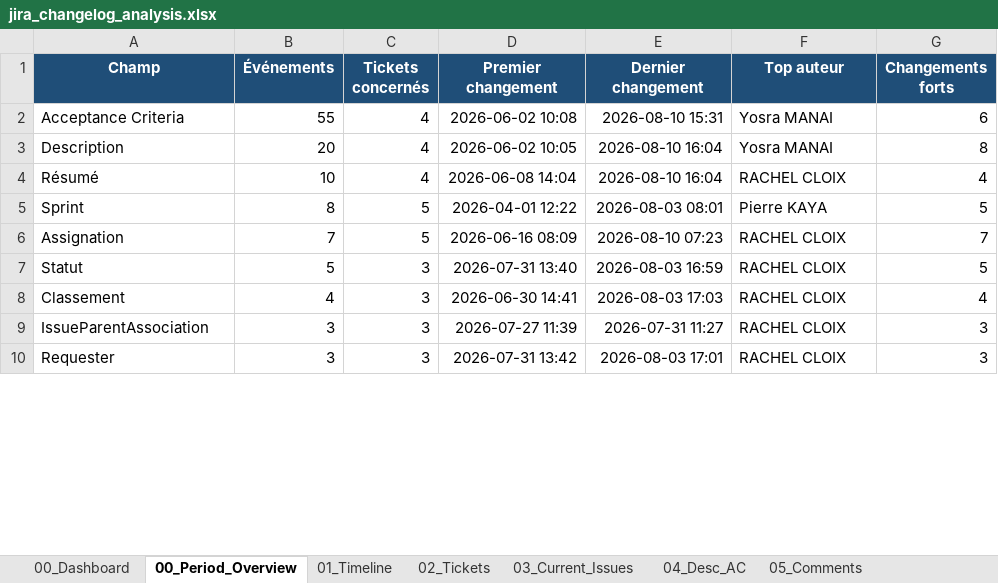
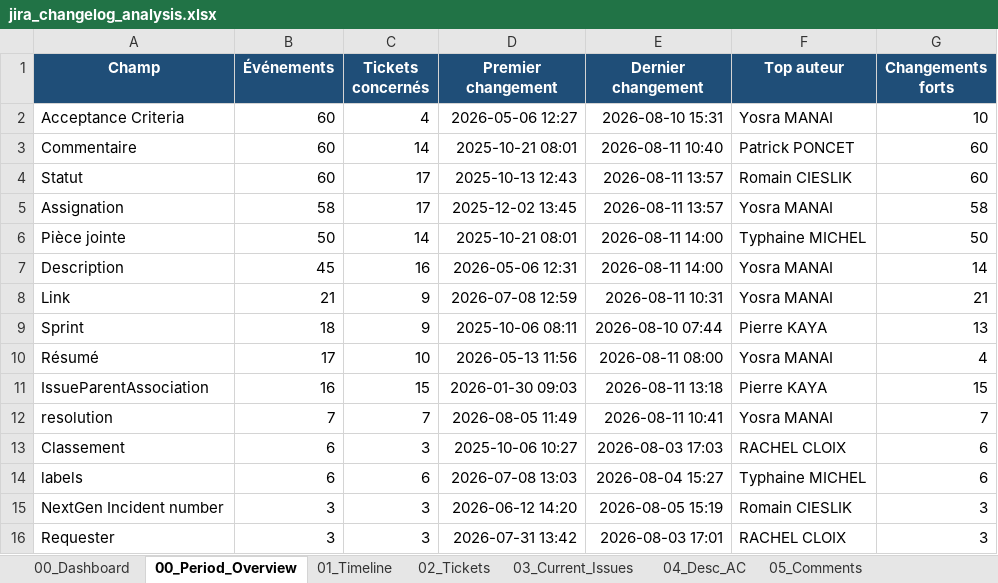
Before and after one commit to Romano-de-la-vega/reporting-jira, an Excel workbook: jira_changelog_analysis.xlsx, sheet 00_Period_Overview, drawn as a sheet; only a part is shown; values as stored, in another font and other column widths than the file's, no borders; removed rows and columns are numbered as before the commit, all else as after; the diff covers the shown part only; the diff names each change by its address in the sheet, - before the commit and + after, or states it on an @@ line.

```diff
--- a/jira_changelog_analysis.xlsx (sheet 00_Period_Overview)
+++ b/jira_changelog_analysis.xlsx (sheet 00_Period_Overview)
-B2 (Événements): 55
+B2 (Événements): 60
-D2 (Premier changement): 2026-06-02 10:08
+D2 (Premier changement): 2026-05-06 12:27
-G2 (Changements forts): 6
+G2 (Changements forts): 10
+row 3: Commentaire | 60 | 14 | 2025-10-21 08:01 | 2026-08-11 10:40 | Patrick PONCET | 60
+row 4: Statut | 60 | 17 | 2025-10-13 12:43 | 2026-08-11 13:57 | Romain CIESLIK | 60
+row 5: Assignation | 58 | 17 | 2025-12-02 13:45 | 2026-08-11 13:57 | Yosra MANAI | 58
+row 6: Pièce jointe | 50 | 14 | 2025-10-21 08:01 | 2026-08-11 14:00 | Typhaine MICHEL | 50
-B7 (Événements): 20
+B7 (Événements): 45
-C7 (Tickets concernés): 4
+C7 (Tickets concernés): 16
-D7 (Premier changement): 2026-06-02 10:05
+D7 (Premier changement): 2026-05-06 12:31
-E7 (Dernier changement): 2026-08-10 16:04
+E7 (Dernier changement): 2026-08-11 14:00
-G7 (Changements forts): 8
+G7 (Changements forts): 14
+row 8: Link | 21 | 9 | 2026-07-08 12:59 | 2026-08-11 10:31 | Yosra MANAI | 21
+row 9: Sprint | 18 | 9 | 2025-10-06 08:11 | 2026-08-10 07:44 | Pierre KAYA | 13
-B10 (Événements): 10
+B10 (Événements): 17
-C10 (Tickets concernés): 4
+C10 (Tickets concernés): 10
-D10 (Premier changement): 2026-06-08 14:04
+D10 (Premier changement): 2026-05-13 11:56
-E10 (Dernier changement): 2026-08-10 16:04
+E10 (Dernier changement): 2026-08-11 08:00
-F10 (Top auteur): RACHEL CLOIX
+F10 (Top auteur): Yosra MANAI
-row 5: Sprint | 8 | 5 | 2026-04-01 12:22 | 2026-08-03 08:01 | Pierre KAYA | 5
-row 6: Assignation | 7 | 5 | 2026-06-16 08:09 | 2026-08-10 07:23 | RACHEL CLOIX | 7
-row 7: Statut | 5 | 3 | 2026-07-31 13:40 | 2026-08-03 16:59 | RACHEL CLOIX | 5
+row 11: IssueParentAssociation | 16 | 15 | 2026-01-30 09:03 | 2026-08-11 13:18 | Pierre KAYA | 15
+row 12: resolution | 7 | 7 | 2026-08-05 11:49 | 2026-08-11 10:41 | Yosra MANAI | 7
-B13 (Événements): 4
+B13 (Événements): 6
-D13 (Premier changement): 2026-06-30 14:41
+D13 (Premier changement): 2025-10-06 10:27
-G13 (Changements forts): 4
+G13 (Changements forts): 6
+row 14: labels | 6 | 6 | 2026-07-08 13:03 | 2026-08-04 15:27 | Typhaine MICHEL | 6
-A15 (Champ): IssueParentAssociation
+A15 (Champ): NextGen Incident number
-D15 (Premier changement): 2026-07-27 11:39
+D15 (Premier changement): 2026-06-12 14:20
-E15 (Dernier changement): 2026-07-31 11:27
+E15 (Dernier changement): 2026-08-05 15:19
-F15 (Top auteur): RACHEL CLOIX
+F15 (Top auteur): Romain CIESLIK
```
Also changed, not shown: 6 added rows and 4 edited cells elsewhere in this sheet, sheet 01_Timeline, sheet 05_Comments, sheet 04_Desc_AC, sheet 10_By_Day_Field, sheet 02_Tickets, sheet 03_Current_Issues, 5 more sheets, charts or pictures, 2 other files.
